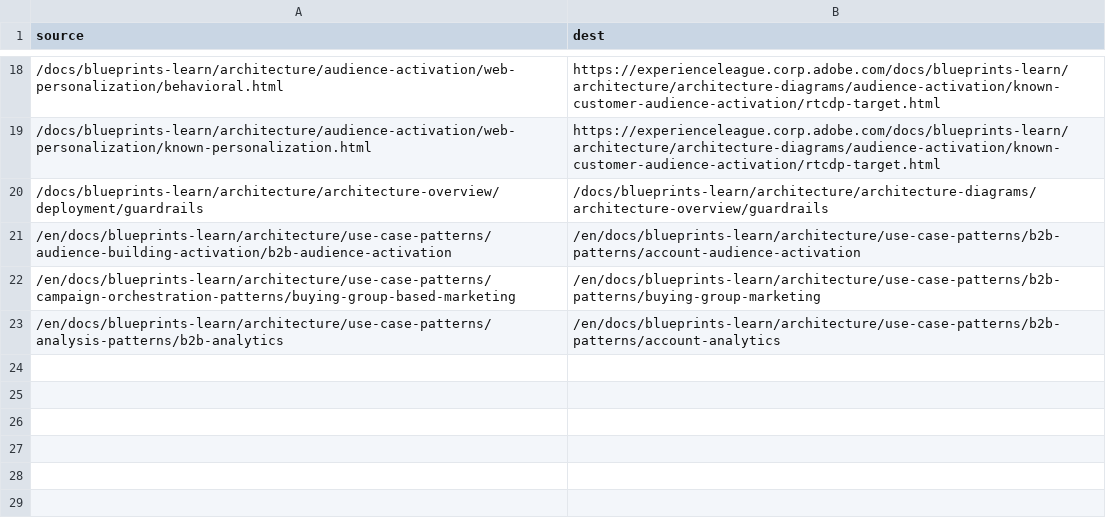
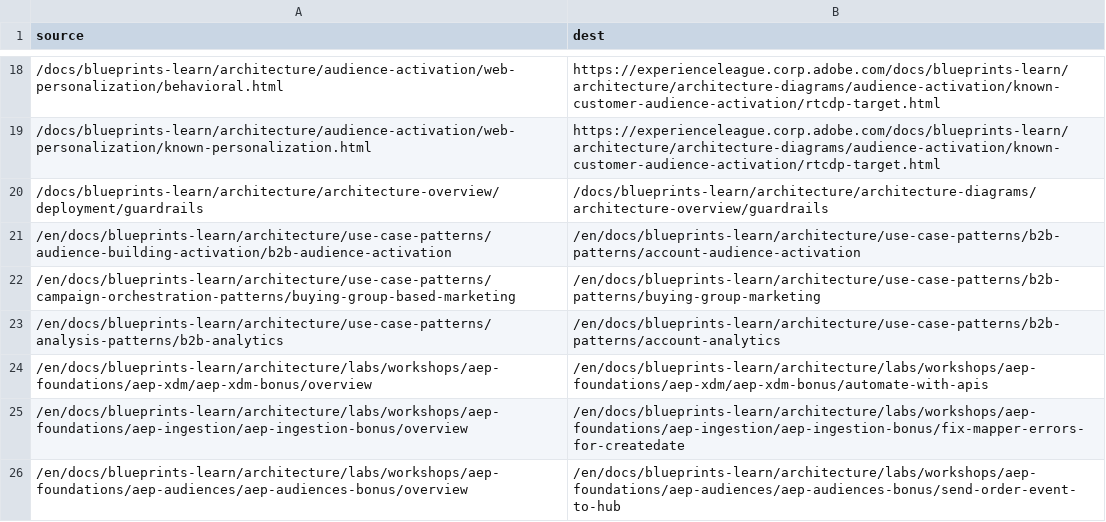
Before and after one commit to AdobeDocs/blueprints-learn.zh-Hans, a CSV file: redirects.csv, drawn as a sheet; only a part is shown, gaps mark what is left out; the diff names each change by its address in the sheet, - before the commit and + after, or states it on an @@ line.

Commit message:
Sync non-localized files for core commit 9408731 Changes for core/source commit https://github.com/Adobe-Enterprise-Docs/blueprints-learn.en/commit/9408731bc01ff6b36af7bbd1d6a8e0753769e825

```diff
--- a/redirects.csv
+++ b/redirects.csv
+row 24: /en/docs/blueprints-learn/architecture/labs/workshops/aep-foundations/aep-xdm/aep-xdm-bonus/overview | /en/docs/blueprints-learn/architecture/labs/workshops/aep-foundations/aep-xdm/aep-xdm-bonus/automate-with-apis
+row 25: /en/docs/blueprints-learn/architecture/labs/workshops/aep-foundations/aep-ingestion/aep-ingestion-bonus/overview | /en/docs/blueprints-learn/architecture/labs/workshops/aep-foundations/aep-ingestion/aep-ingestion-bonus/fix-mapper-errors-for-createdate
+row 26: /en/docs/blueprints-learn/architecture/labs/workshops/aep-foundations/aep-audiences/aep-audiences-bonus/overview | /en/docs/blueprints-learn/architecture/labs/workshops/aep-foundations/aep-audiences/aep-audiences-bonus/send-order-event-to-hub
```
